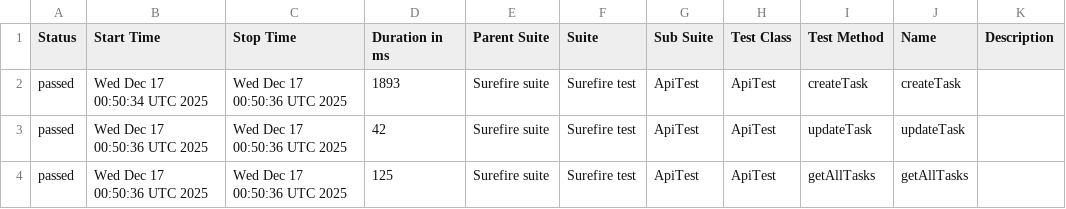
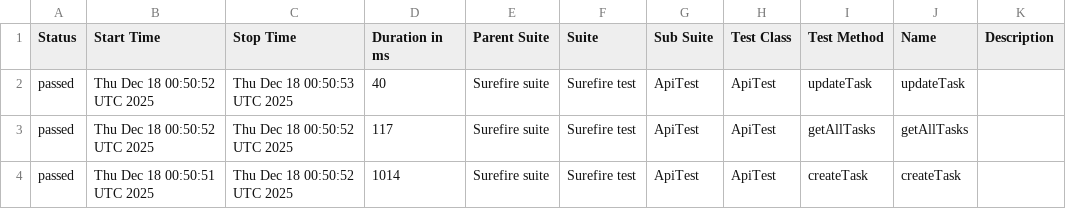
Before and after one commit to MarinaKrasiuk/spf, a CSV file: allure/data/suites.csv, drawn as a sheet.

```diff
--- a/allure/data/suites.csv
+++ b/allure/data/suites.csv
@@ -1,4 +1,4 @@
 "Status","Start Time","Stop Time","Duration in ms","Parent Suite","Suite","Sub Suite","Test Class","Test Method","Name","Description"
-"passed","Wed Dec 17 00:50:34 UTC 2025","Wed Dec 17 00:50:36 UTC 2025","1893","Surefire suite","Surefire test","ApiTest","ApiTest","createTask","createTask",""
-"passed","Wed Dec 17 00:50:36 UTC 2025","Wed Dec 17 00:50:36 UTC 2025","42","Surefire suite","Surefire test","ApiTest","ApiTest","updateTask","updateTask",""
-"passed","Wed Dec 17 00:50:36 UTC 2025","Wed Dec 17 00:50:36 UTC 2025","125","Surefire suite","Surefire test","ApiTest","ApiTest","getAllTasks","getAllTasks",""
+"passed","Thu Dec 18 00:50:52 UTC 2025","Thu Dec 18 00:50:53 UTC 2025","40","Surefire suite","Surefire test","ApiTest","ApiTest","updateTask","updateTask",""
+"passed","Thu Dec 18 00:50:52 UTC 2025","Thu Dec 18 00:50:52 UTC 2025","117","Surefire suite","Surefire test","ApiTest","ApiTest","getAllTasks","getAllTasks",""
+"passed","Thu Dec 18 00:50:51 UTC 2025","Thu Dec 18 00:50:52 UTC 2025","1014","Surefire suite","Surefire test","ApiTest","ApiTest","createTask","createTask",""
```
Also changed, not shown: 20 other files.
